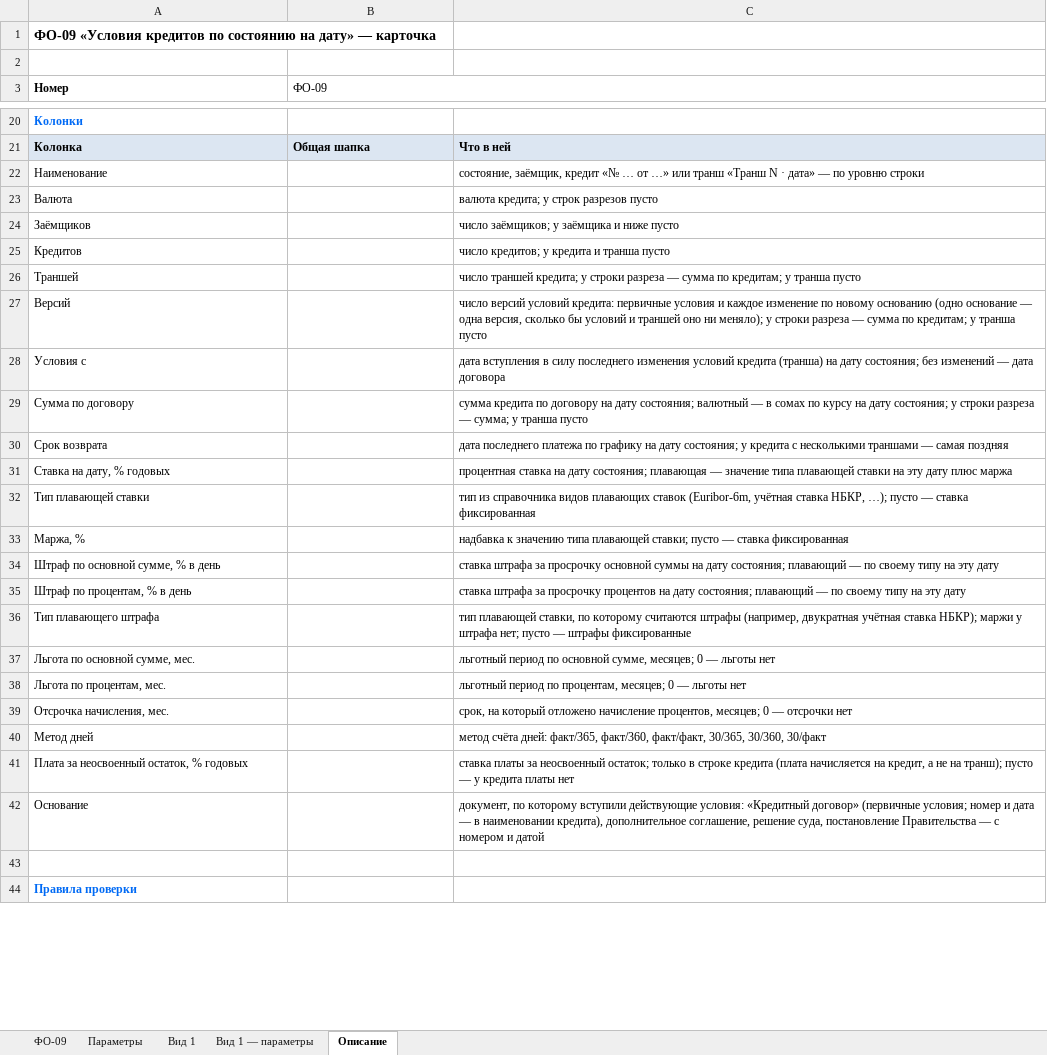
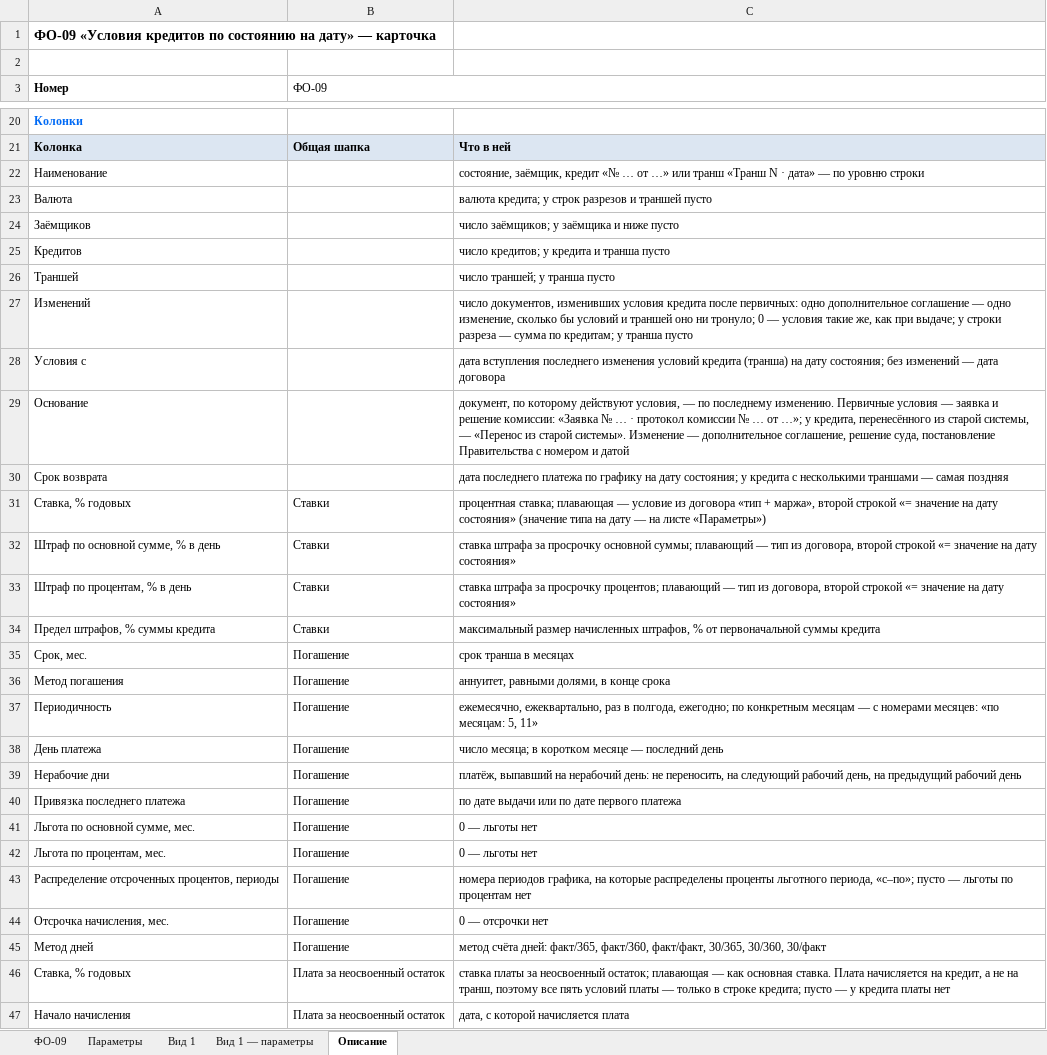
Before and after one commit to omurgazievnursultan8-hue/asubk-test, an Excel workbook: docs/perechen-otchetov/obrazcy/ФО-09.xlsx, sheet Описание, drawn as a sheet; only a part is shown, gaps mark what is left out; the shorter side is filled out with more unchanged rows; values as stored, in another font and other column widths than the file's, no borders; removed rows and columns are numbered as before the commit, all else as after; the diff covers the shown part only; the diff names each change by its address in the sheet, - before the commit and + after, or states it on an @@ line.

```diff
--- a/docs/perechen-otchetov/obrazcy/ФО-09.xlsx (sheet Описание)
+++ b/docs/perechen-otchetov/obrazcy/ФО-09.xlsx (sheet Описание)
-C23: валюта кредита; у строк разрезов пусто
+C23: валюта кредита; у строк разрезов и траншей пусто
-C26: число траншей кредита; у строки разреза — сумма по кредитам; у транша…
+C26: число траншей; у транша…
-row 27: Версий |  | число версий условий кредита: первичные условия и каждое изменение по новому основанию (одно основание — одна версия, сколько бы условий и траншей оно ни меняло); у строки разреза — сумма по кредитам; у транша пусто
+row 27: Изменений |  | число документов, изменивших условия кредита после первичных: одно дополнительное соглашение — одно изменение, сколько бы условий и траншей оно ни тронуло; 0 — условия такие же, как при выдаче; у строки разреза — сумма по кредитам; у транша пусто
-C28: дата вступления в силу последнего изменения…
+C28: дата вступления последнего изменения…
-row 29: Сумма по договору |  | сумма кредита по договору на дату состояния; валютный — в сомах по курсу на дату состояния; у строки разреза — сумма; у транша пусто
+row 29: Основание |  | документ, по которому действуют условия, — по последнему изменению. Первичные условия — заявка и решение комиссии: «Заявка № … · протокол комиссии № … от …»; у кредита, перенесённого из старой системы, — «Перенос из старой системы». Изменение — дополнительное соглашение, решение суда, постановление Правительства с номером и датой
-row 31: Ставка на дату, % годовых |  | процентная ставка на дату состояния; плавающая — значение типа плавающей ставки на эту дату плюс маржа
-row 32: Тип плавающей ставки |  | тип из справочника видов плавающих ставок (Euribor-6m, учётная ставка НБКР, …); пусто — ставка фиксированная
-row 33: Маржа, % |  | надбавка к значению типа плавающей ставки; пусто — ставка фиксированная
+row 31: Ставка, % годовых | Ставки | процентная ставка; плавающая — условие из договора «тип + маржа», второй строкой «= значение на дату состояния» (значение типа на дату — на листе «Параметры»)
-B32:B33 (ФО-09): (empty)
+B32:B33 (ФО-09): Ставки
-C32: …просрочку основной суммы на дату состояния; плавающий — по своему типу на эту дату
+C32: …просрочку основной суммы; плавающий — тип из договора, второй строкой «= значение на дату состояния»
-C33: …за просрочку процентов на дату состояния; плавающий — по своему типу на эту дату
+C33: …за просрочку процентов; плавающий — тип из договора, второй строкой «= значение на дату состояния»
-row 36: Тип плавающего штрафа |  | тип плавающей ставки, по которому считаются штрафы (например, двукратная учётная ставка НБКР); маржи у штрафа нет; пусто — штрафы фиксированные
+row 34: Предел штрафов, % суммы кредита | Ставки | максимальный размер начисленных штрафов, % от первоначальной суммы кредита
+row 35: Срок, мес. | Погашение | срок транша в месяцах
+row 36: Метод погашения | Погашение | аннуитет, равными долями, в конце срока
+row 37: Периодичность | Погашение | ежемесячно, ежеквартально, раз в полгода, ежегодно; по конкретным месяцам — с номерами месяцев: «по месяцам: 5, 11»
+row 38: День платежа | Погашение | число месяца; в коротком месяце — последний день
+row 39: Нерабочие дни | Погашение | платёж, выпавший на нерабочий день: не переносить, на следующий рабочий день, на предыдущий рабочий день
+row 40: Привязка последнего платежа | Погашение | по дате выдачи или по дате первого платежа
-B41:B42 (ФО-09): (empty)
+B41:B42 (ФО-09): Погашение
-C41: льготный период по основной сумме, месяцев; 0 — льготы нет
+C41: 0 — льготы нет
-C42: льготный период по процентам, месяцев; 0 — льготы нет
+C42: 0 — льготы нет
+row 43: Распределение отсроченных процентов, периоды | Погашение | номера периодов графика, на которые распределены проценты льготного периода, «с–по»; пусто — льготы по процентам нет
-B44:B45 (ФО-09): (empty)
+B44:B45 (ФО-09): Погашение
-C44: срок, на который отложено начисление процентов, месяцев; 0 — отсрочки нет
+C44: 0 — отсрочки нет
-row 41: Плата за неосвоенный остаток, % годовых |  | ставка платы за неосвоенный остаток; только в строке кредита (плата начисляется на кредит, а не на транш); пусто — у кредита платы нет
-row 42: Основание |  | документ, по которому вступили действующие условия: «Кредитный договор» (первичные условия; номер и дата — в наименовании кредита), дополнительное соглашение, решение суда, постановление Правительства — с номером и датой
+row 46: Ставка, % годовых | Плата за неосвоенный остаток | ставка платы за неосвоенный остаток; плавающая — как основная ставка. Плата начисляется на кредит, а не на транш, поэтому все пять условий платы — только в строке кредита; пусто — у кредита платы нет
+row 47: Начало начисления | Плата за неосвоенный остаток | дата, с которой начисляется плата
```
Also changed, not shown: 3 added rows and 21 edited cells elsewhere in this sheet, sheet ФО-09, sheet Вид 1, sheet Параметры, sheet Вид 1 — параметры, docs/perechen-otchetov/Перечень-отчётов.xlsx, docs/perechen-otchetov/Перечень.xlsx, 2 other files.
